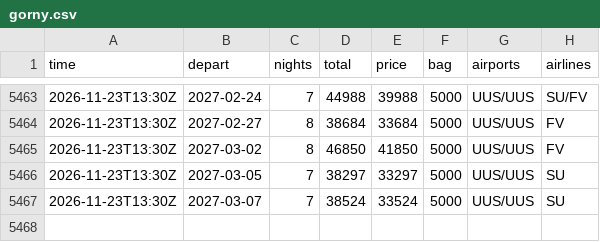
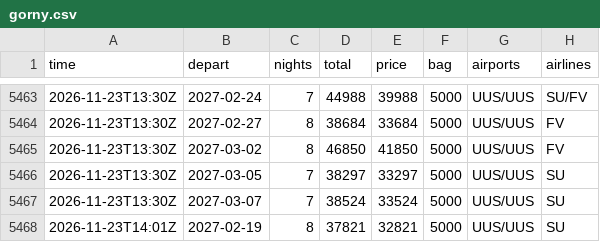
Before and after one commit to JohnLennon000/ski-tickets, a CSV file: docs/data/trips/gorny.csv, drawn as a sheet; only a part is shown, gaps mark what is left out; the diff names each change by its address in the sheet, - before the commit and + after, or states it on an @@ line.

```diff
--- a/docs/data/trips/gorny.csv
+++ b/docs/data/trips/gorny.csv
+row 5468: 2026-11-23T14:01Z | 2027-02-19 | 8 | 37821 | 32821 | 5000 | UUS/UUS | SU
```
Also changed, not shown: docs/data/best.csv, docs/data/trips/caucasus.csv, 6 other files.
